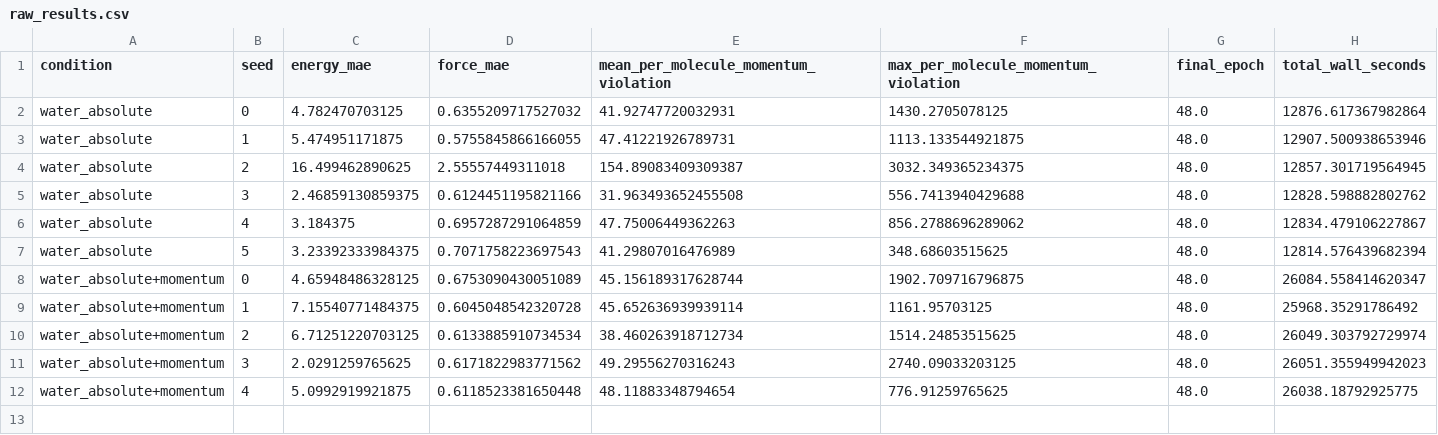
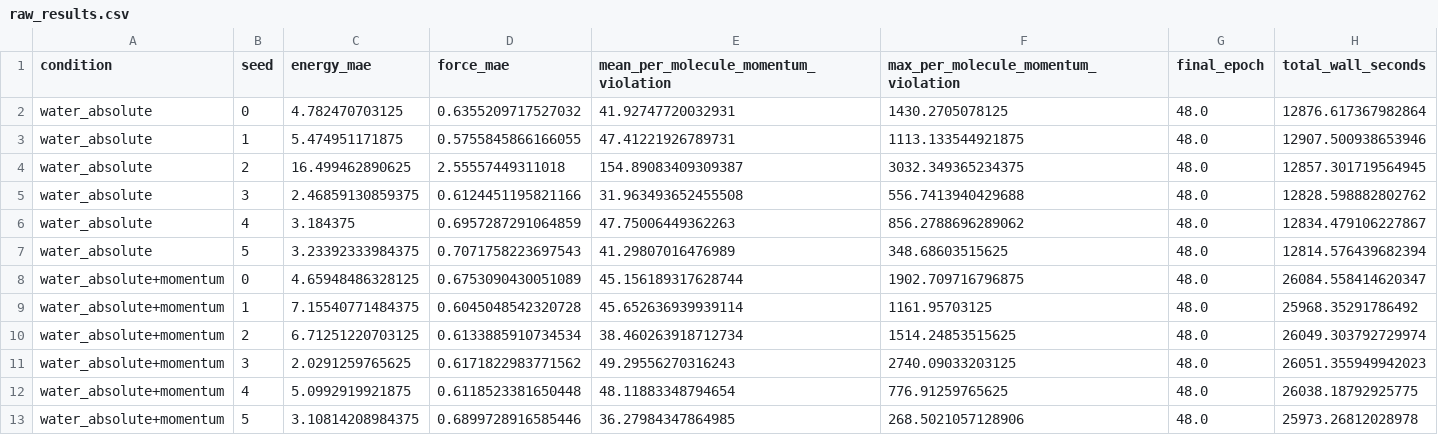
Before and after one commit to dietrichplachmann/MDPinn, a CSV file: results/waterbox_study/raw_results.csv, drawn as a sheet.

Commit message:
Final seed from n=6

```diff
--- a/results/waterbox_study/raw_results.csv
+++ b/results/waterbox_study/raw_results.csv
@@ -12 +12,2 @@ water_absolute+momentum,3,2.0291259765625,0.6171822983771562,49.29556270316243,2
 water_absolute+momentum,4,5.0992919921875,0.6118523381650448,48.11883348794654,776.91259765625,48.0,26038.18792925775
+water_absolute+momentum,5,3.10814208984375,0.6899728916585446,36.27984347864985,268.5021057128906,48.0,25973.26812028978
```
Also changed, not shown: results/waterbox_study/summary_table.csv, 6 other files.
